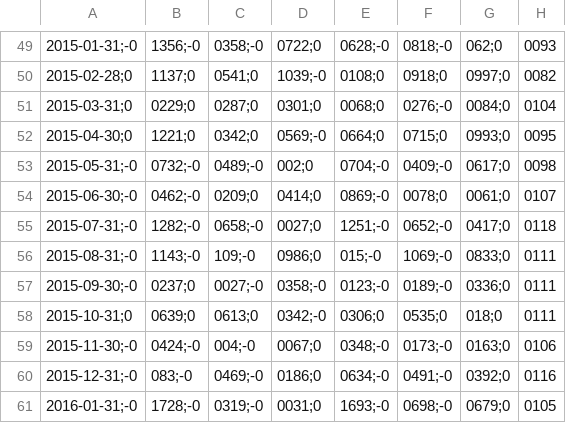
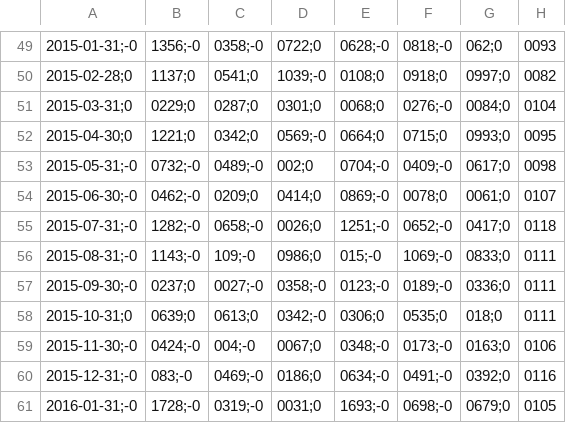
Before and after one commit to Regis-git-wq/backtest-fatores-b3, a CSV file: resultados/retornos_Momentum.csv, drawn as a sheet; only a part is shown, gaps mark what is left out.

```diff
--- a/resultados/retornos_Momentum.csv
+++ b/resultados/retornos_Momentum.csv
@@ -54,3 +54,3 @@
 2015-06-30;-0,0462;-0,0209;0,0414;0,0869;-0,0078;0,0061;0,0107
-2015-07-31;-0,1282;-0,0658;-0,0027;0,1251;-0,0652;-0,0417;0,0118
+2015-07-31;-0,1282;-0,0658;-0,0026;0,1251;-0,0652;-0,0417;0,0118
 2015-08-31;-0,1143;-0,109;-0,0986;0,015;-0,1069;-0,0833;0,0111
```
Also changed, not shown: resultados/metricas.csv, resultados/regressoes_alfa.csv, 27 other files.
